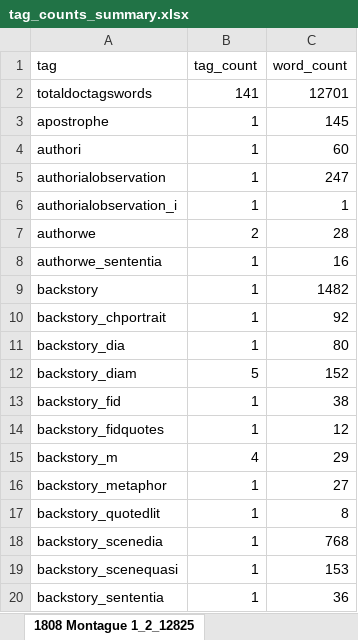
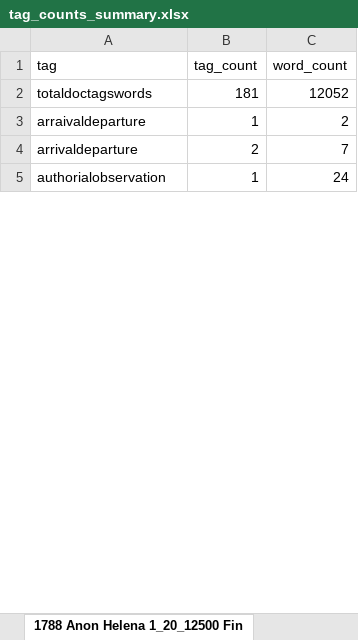
Before and after one commit to aculich/novel-scenification, an Excel workbook: data/tag_counts_summary.xlsx, sheet 1788 Anon Helena 1_20_12500 Fin, drawn as a sheet; only a part is shown; values as stored, in another font and other column widths than the file's, no cell formats; removed rows and columns are numbered as before the commit, all else as after; the diff covers the shown part only; the diff names each change by its address in the sheet, - before the commit and + after, or states it on an @@ line.

Commit message:
update count outputs based on latest corrected input data

```diff
--- a/data/tag_counts_summary.xlsx (sheet 1788 Anon Helena 1_20_12500 Fin)
+++ b/data/tag_counts_summary.xlsx (sheet 1788 Anon Helena 1_20_12500 Fin)
-sheet tab: 1808 Montague 1_2_12825
+sheet tab: 1788 Anon Helena 1_20_12500 Fin
-B2 (tag_count): 141
+B2 (tag_count): 181
-C2 (word_count): 12701
+C2 (word_count): 12052
-row 3: apostrophe | 1 | 145
-row 4: authori | 1 | 60
+row 3: arraivaldeparture | 1 | 2
+row 4: arrivaldeparture | 2 | 7
-C5 (word_count): 247
+C5 (word_count): 24
-row 6: authorialobservation_i | 1 | 1
-row 7: authorwe | 2 | 28
-row 8: authorwe_sententia | 1 | 16
-row 9: backstory | 1 | 1482
-row 10: backstory_chportrait | 1 | 92
-row 11: backstory_dia | 1 | 80
-row 12: backstory_diam | 5 | 152
-row 13: backstory_fid | 1 | 38
-row 14: backstory_fidquotes | 1 | 12
-row 15: backstory_m | 4 | 29
-row 16: backstory_metaphor | 1 | 27
-row 17: backstory_quotedlit | 1 | 8
-row 18: backstory_scenedia | 1 | 768
-row 19: backstory_scenequasi | 1 | 153
-row 20: backstory_sententia | 1 | 36
```
Also changed, not shown: 35 added rows, 45 removed rows and 62 edited cells elsewhere in this sheet, sheet 1808 Norris 1_7_12512 final no, sheet 1828 Colburn 1_2_13824 FINAL no, sheet 1828 Loudon 1_4_11057 final, sheet Summary, sheet 1788 Anon Oswald Castle 1_6_138, sheet 1788 Wollstonecraft 1_16_12447, 3 more sheets, other sheet tabs, cell formats, 20 other files.
